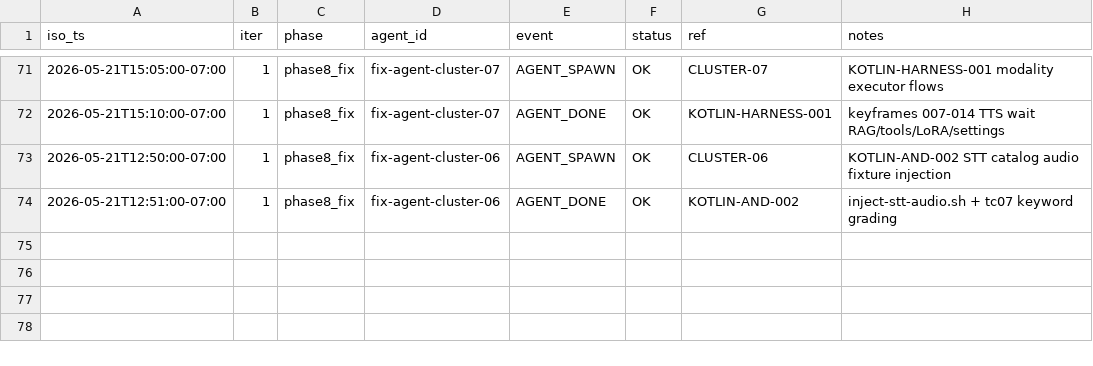
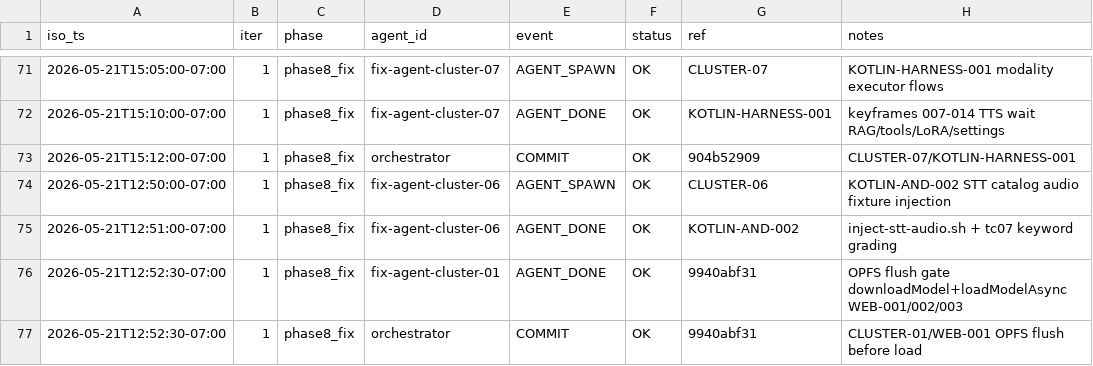
Before and after one commit to RunanywhereAI/runanywhere-sdks, a TSV file: test_workflows/loops/2026-W21/20260521-114540-e2e-loop/LOOP_TIMELINE.tsv, drawn as a sheet; only a part is shown, gaps mark what is left out.

```diff
--- a/test_workflows/loops/2026-W21/20260521-114540-e2e-loop/LOOP_TIMELINE.tsv
+++ b/test_workflows/loops/2026-W21/20260521-114540-e2e-loop/LOOP_TIMELINE.tsv
@@ -72,3 +72,6 @@ iso_ts	iter	phase	agent_id	event	status	ref	notes
 2026-05-21T15:10:00-07:00	1	phase8_fix	fix-agent-cluster-07	AGENT_DONE	OK	KOTLIN-HARNESS-001	keyframes 007-014 TTS wait RAG/tools/LoRA/settings
+2026-05-21T15:12:00-07:00	1	phase8_fix	orchestrator	COMMIT	OK	904b52909	CLUSTER-07/KOTLIN-HARNESS-001
 2026-05-21T12:50:00-07:00	1	phase8_fix	fix-agent-cluster-06	AGENT_SPAWN	OK	CLUSTER-06	KOTLIN-AND-002 STT catalog audio fixture injection
 2026-05-21T12:51:00-07:00	1	phase8_fix	fix-agent-cluster-06	AGENT_DONE	OK	KOTLIN-AND-002	inject-stt-audio.sh + tc07 keyword grading
+2026-05-21T12:52:30-07:00	1	phase8_fix	fix-agent-cluster-01	AGENT_DONE	OK	9940abf31	OPFS flush gate downloadModel+loadModelAsync WEB-001/002/003
+2026-05-21T12:52:30-07:00	1	phase8_fix	orchestrator	COMMIT	OK	9940abf31	CLUSTER-01/WEB-001 OPFS flush before load
```
Also changed, not shown: test_workflows/loops/2026-W21/20260521-114540-e2e-loop/COMMITS.tsv.
